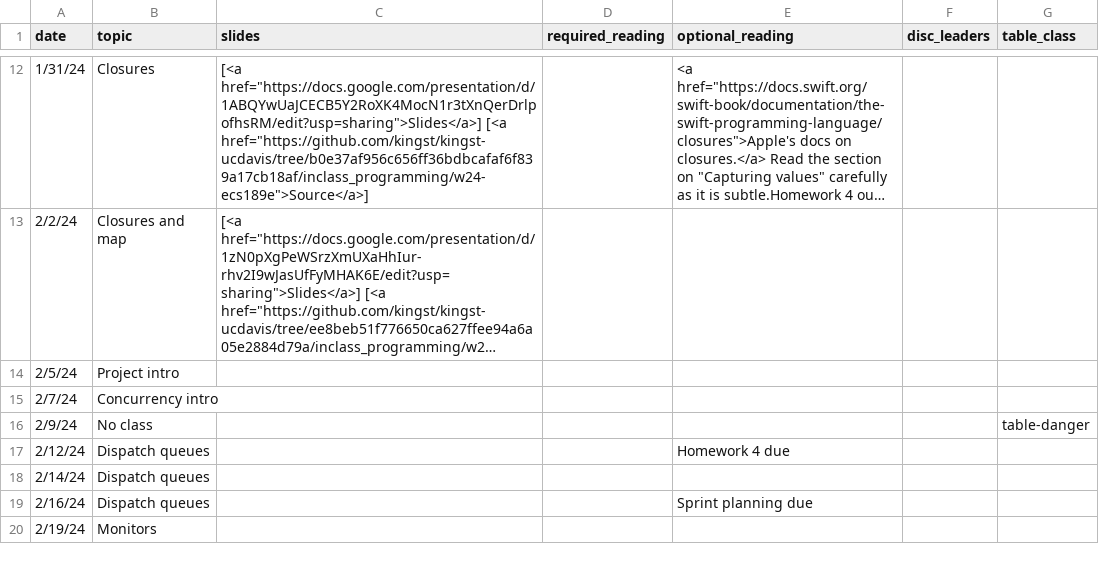
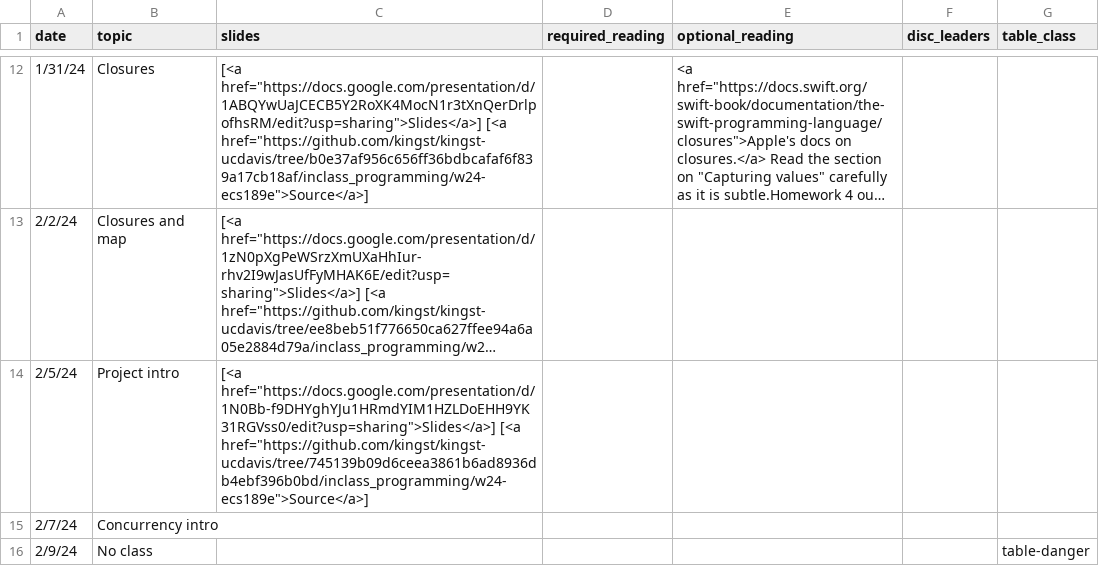
Before and after one commit to kingst/kingst-ucdavis, a CSV file: classes/w24-ecs189e/reading_list.csv, drawn as a sheet; only a part is shown, gaps mark what is left out; the shorter side is filled out with more unchanged rows; long unchanged cells end in …; the diff names each change by its address in the sheet, - before the commit and + after, or states it on an @@ line.

Commit message:
Bump reading list

```diff
--- a/classes/w24-ecs189e/reading_list.csv
+++ b/classes/w24-ecs189e/reading_list.csv
-C14 (slides): (empty)
+C14 (slides): [<a href="https://docs.google.com/presentation/d/1N0Bb-f9DHYghYJu1HRmdYIM1HZLDoEHH9YK31RGVss0/edit?usp=sharing">Slides</a>] [<a href="https://github.com/kingst/kingst-ucdavis/tree/745139b09d6ceea3861b6ad8936db4ebf396b0bd/inclass_programming/w24-ecs189e">Source</a>]
```
